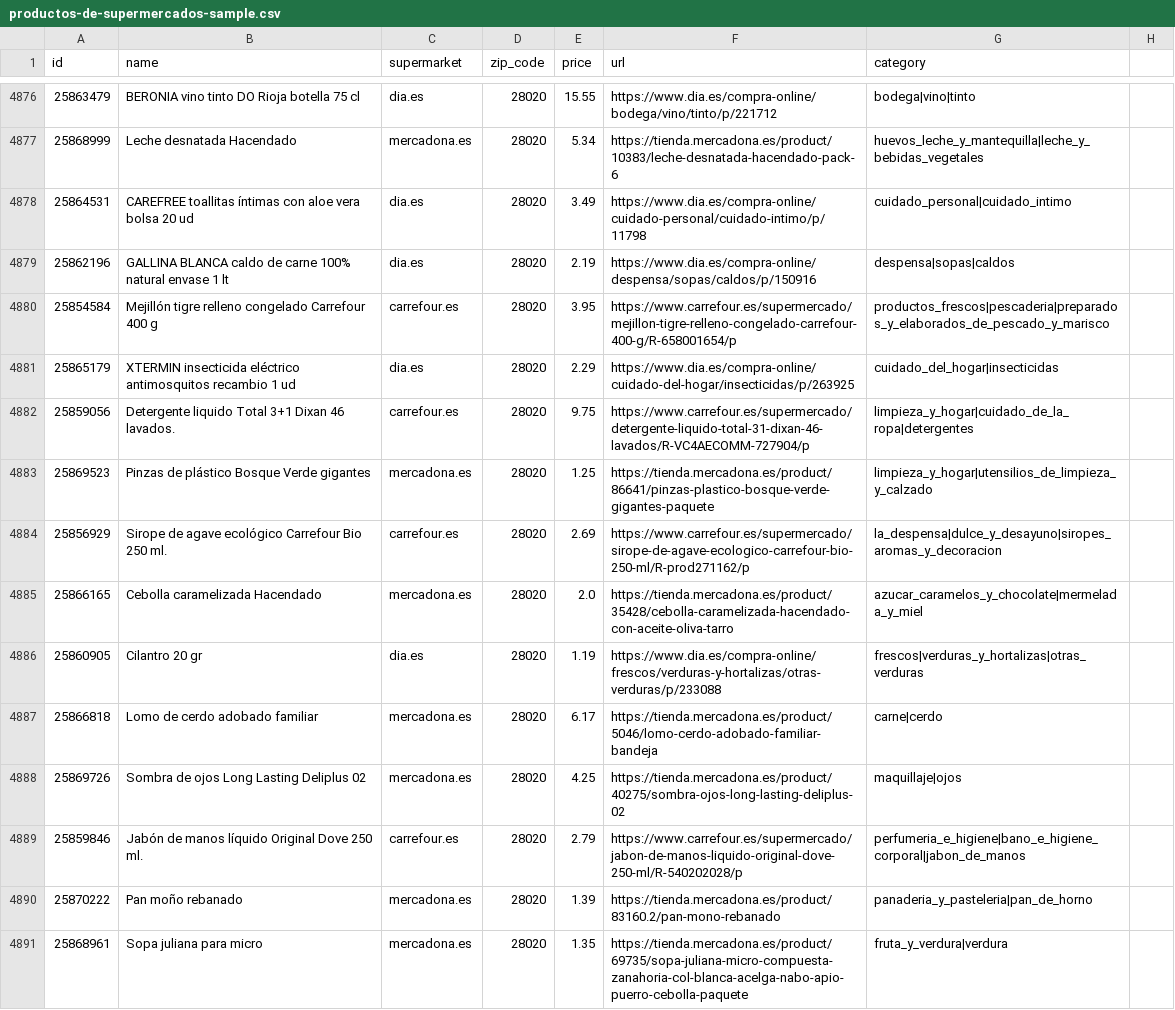
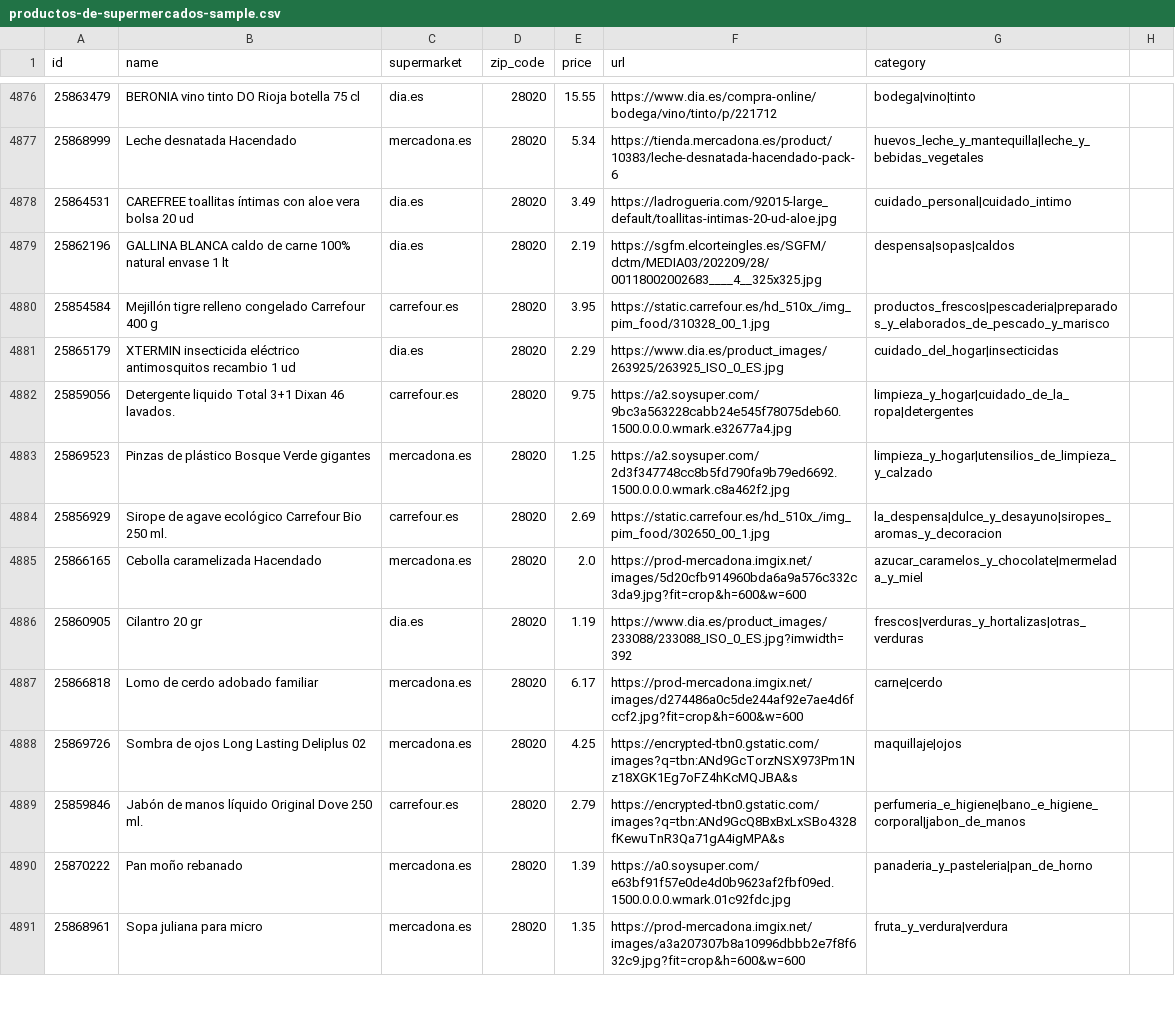
Before and after one commit to EOI-JAVA-Grupo-5/Repo-EOIGrupo5, a CSV file: src/main/resources/productos-de-supermercados-sample.csv, drawn as a sheet; only a part is shown, gaps mark what is left out; the diff covers the shown part only.

Commit message:
Mejora en filtrado de productos, corregir enlaces thymeleaf en filtrado, método para añadir productos de supermercado a carrito, arreglar html para cambiar cantidad de productos de supermercado, añadir html imágenes de productos, subir urls imágenes de productos

```diff
--- a/src/main/resources/productos-de-supermercados-sample.csv
+++ b/src/main/resources/productos-de-supermercados-sample.csv
@@ -4877,15 +4877,15 @@ id,name,supermarket,zip_code,price,url,category
 25868999,Leche desnatada Hacendado,mercadona.es,28020,5.34,https://tienda.mercadona.es/product/10383/leche-desnatada-hacendado-pack-6,huevos_leche_y_mantequilla|leche_y_bebidas_vegetales
-25864531,CAREFREE toallitas íntimas con aloe vera bolsa 20 ud,dia.es,28020,3.49,https://www.dia.es/compra-online/cuidado-personal/cuidado-intimo/p/11798,cuidado_personal|cuidado_intimo
-25862196,GALLINA BLANCA caldo de carne 100% natural envase 1 lt,dia.es,28020,2.19,https://www.dia.es/compra-online/despensa/sopas/caldos/p/150916,despensa|sopas|caldos
-25854584,Mejillón tigre relleno congelado Carrefour 400 g,carrefour.es,28020,3.95,https://www.carrefour.es/supermercado/mejillon-tigre-relleno-congelado-carrefour-400-g/R-658001654/p,productos_frescos|pescaderia|preparados_y_elaborados_de_pescado_y_marisco
-25865179,XTERMIN insecticida eléctrico antimosquitos recambio 1 ud,dia.es,28020,2.29,https://www.dia.es/compra-online/cuidado-del-hogar/insecticidas/p/263925,cuidado_del_hogar|insecticidas
-25859056,Detergente liquido Total 3+1 Dixan 46 lavados.,carrefour.es,28020,9.75,https://www.carrefour.es/supermercado/detergente-liquido-total-31-dixan-46-lavados/R-VC4AECOMM-727904/p,limpieza_y_hogar|cuidado_de_la_ropa|detergentes
-25869523,Pinzas de plástico Bosque Verde gigantes,mercadona.es,28020,1.25,https://tienda.mercadona.es/product/86641/pinzas-plastico-bosque-verde-gigantes-paquete,limpieza_y_hogar|utensilios_de_limpieza_y_calzado
-25856929,Sirope de agave ecológico Carrefour Bio 250 ml.,carrefour.es,28020,2.69,https://www.carrefour.es/supermercado/sirope-de-agave-ecologico-carrefour-bio-250-ml/R-prod271162/p,la_despensa|dulce_y_desayuno|siropes_aromas_y_decoracion
-25866165,Cebolla caramelizada Hacendado,mercadona.es,28020,2.0,https://tienda.mercadona.es/product/35428/cebolla-caramelizada-hacendado-con-aceite-oliva-tarro,azucar_caramelos_y_chocolate|mermelada_y_miel
-25860905,Cilantro 20 gr,dia.es,28020,1.19,https://www.dia.es/compra-online/frescos/verduras-y-hortalizas/otras-verduras/p/233088,frescos|verduras_y_hortalizas|otras_verduras
-25866818,Lomo de cerdo adobado familiar,mercadona.es,28020,6.17,https://tienda.mercadona.es/product/5046/lomo-cerdo-adobado-familiar-bandeja,carne|cerdo
-25869726,Sombra de ojos Long Lasting Deliplus 02,mercadona.es,28020,4.25,https://tienda.mercadona.es/product/40275/sombra-ojos-long-lasting-deliplus-02,maquillaje|ojos
-25859846,Jabón de manos líquido Original Dove 250 ml.,carrefour.es,28020,2.79,https://www.carrefour.es/supermercado/jabon-de-manos-liquido-original-dove-250-ml/R-540202028/p,perfumeria_e_higiene|bano_e_higiene_corporal|jabon_de_manos
-25870222,Pan moño rebanado,mercadona.es,28020,1.39,https://tienda.mercadona.es/product/83160.2/pan-mono-rebanado,panaderia_y_pasteleria|pan_de_horno
-25868961,Sopa juliana para micro,mercadona.es,28020,1.35,https://tienda.mercadona.es/product/69735/sopa-juliana-micro-compuesta-zanahoria-col-blanca-acelga-nabo-apio-puerro-cebolla-paquete,fruta_y_verdura|verdura
+25864531,CAREFREE toallitas íntimas con aloe vera bolsa 20 ud,dia.es,28020,3.49,https://ladrogueria.com/92015-large_default/toallitas-intimas-20-ud-aloe.jpg,cuidado_personal|cuidado_intimo
+25862196,GALLINA BLANCA caldo de carne 100% natural envase 1 lt,dia.es,28020,2.19,https://sgfm.elcorteingles.es/SGFM/dctm/MEDIA03/202209/28/00118002002683____4__325x325.jpg,despensa|sopas|caldos
+25854584,Mejillón tigre relleno congelado Carrefour 400 g,carrefour.es,28020,3.95,https://static.carrefour.es/hd_510x_/img_pim_food/310328_00_1.jpg,productos_frescos|pescaderia|preparados_y_elaborados_de_pescado_y_marisco
+25865179,XTERMIN insecticida eléctrico antimosquitos recambio 1 ud,dia.es,28020,2.29,https://www.dia.es/product_images/263925/263925_ISO_0_ES.jpg,cuidado_del_hogar|insecticidas
+25859056,Detergente liquido Total 3+1 Dixan 46 lavados.,carrefour.es,28020,9.75,https://a2.soysuper.com/9bc3a563228cabb24e545f78075deb60.1500.0.0.0.wmark.e32677a4.jpg,limpieza_y_hogar|cuidado_de_la_ropa|detergentes
+25869523,Pinzas de plástico Bosque Verde gigantes,mercadona.es,28020,1.25,https://a2.soysuper.com/2d3f347748cc8b5fd790fa9b79ed6692.1500.0.0.0.wmark.c8a462f2.jpg,limpieza_y_hogar|utensilios_de_limpieza_y_calzado
+25856929,Sirope de agave ecológico Carrefour Bio 250 ml.,carrefour.es,28020,2.69,https://static.carrefour.es/hd_510x_/img_pim_food/302650_00_1.jpg,la_despensa|dulce_y_desayuno|siropes_aromas_y_decoracion
+25866165,Cebolla caramelizada Hacendado,mercadona.es,28020,2.0,https://prod-mercadona.imgix.net/images/5d20cfb914960bda6a9a576c332c3da9.jpg?fit=crop&h=600&w=600,azucar_caramelos_y_chocolate|mermelada_y_miel
+25860905,Cilantro 20 gr,dia.es,28020,1.19,https://www.dia.es/product_images/233088/233088_ISO_0_ES.jpg?imwidth=392,frescos|verduras_y_hortalizas|otras_verduras
+25866818,Lomo de cerdo adobado familiar,mercadona.es,28020,6.17,https://prod-mercadona.imgix.net/images/d274486a0c5de244af92e7ae4d6fccf2.jpg?fit=crop&h=600&w=600,carne|cerdo
+25869726,Sombra de ojos Long Lasting Deliplus 02,mercadona.es,28020,4.25,https://encrypted-tbn0.gstatic.com/images?q=tbn:ANd9GcTorzNSX973Pm1Nz18XGK1Eg7oFZ4hKcMQJBA&s,maquillaje|ojos
+25859846,Jabón de manos líquido Original Dove 250 ml.,carrefour.es,28020,2.79,https://encrypted-tbn0.gstatic.com/images?q=tbn:ANd9GcQ8BxBxLxSBo4328fKewuTnR3Qa71gA4igMPA&s,perfumeria_e_higiene|bano_e_higiene_corporal|jabon_de_manos
+25870222,Pan moño rebanado,mercadona.es,28020,1.39,https://a0.soysuper.com/e63bf91f57e0de4d0b9623af2fbf09ed.1500.0.0.0.wmark.01c92fdc.jpg,panaderia_y_pasteleria|pan_de_horno
+25868961,Sopa juliana para micro,mercadona.es,28020,1.35,https://prod-mercadona.imgix.net/images/a3a207307b8a10996dbbb2e7f8f632c9.jpg?fit=crop&h=600&w=600,fruta_y_verdura|verdura
```
Also changed, not shown: 115 edited cells elsewhere in this file, 2 other files.
